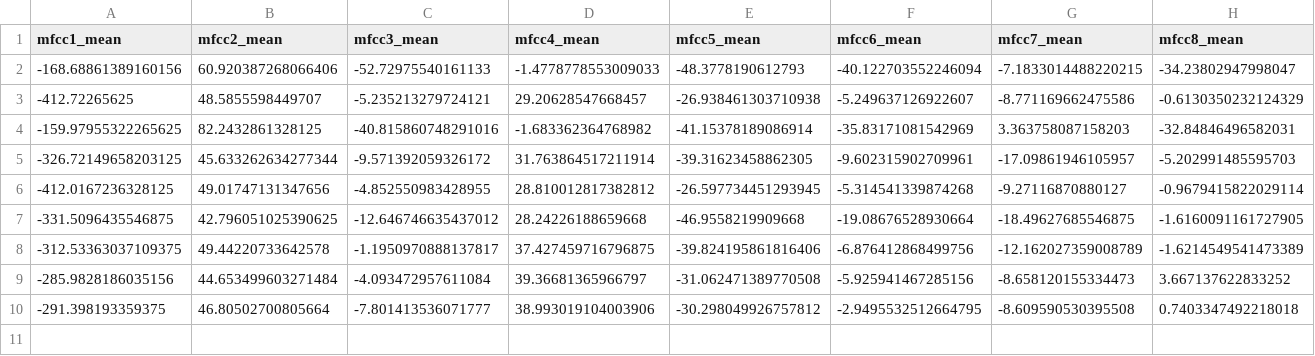
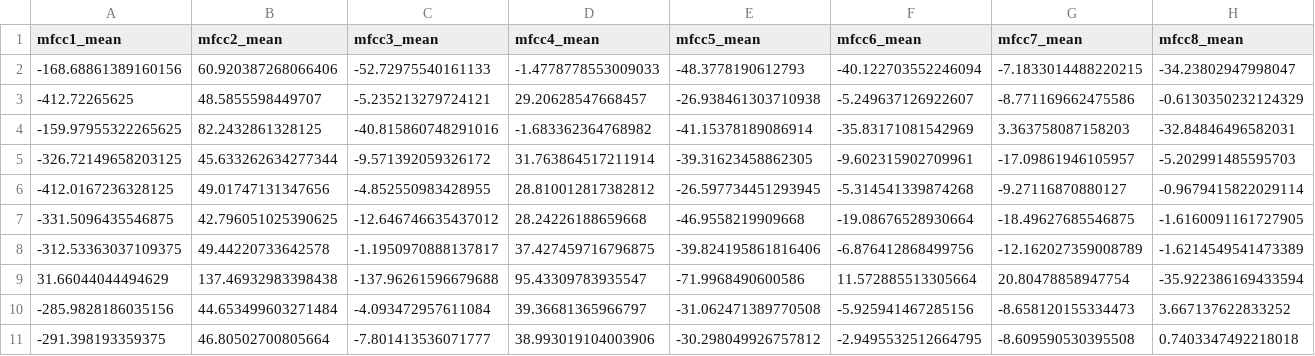
Before and after one commit to anteecip/streamlite, a CSV file: 12-Projet_miction/sons_tests_features.csv, drawn as a sheet; only a part is shown; rows hold the shown columns only; the diff names each change by its address in the sheet, - before the commit and + after, or states it on an @@ line.

```diff
--- a/12-Projet_miction/sons_tests_features.csv
+++ b/12-Projet_miction/sons_tests_features.csv
+row 9: 31.66044044494629 | 137.46932983398438 | -137.96261596679688 | 95.43309783935547 | -71.9968490600586 | 11.572885513305664 | 20.80478858947754 | -35.922386169433594
```
Also changed, not shown: 5 other files.
